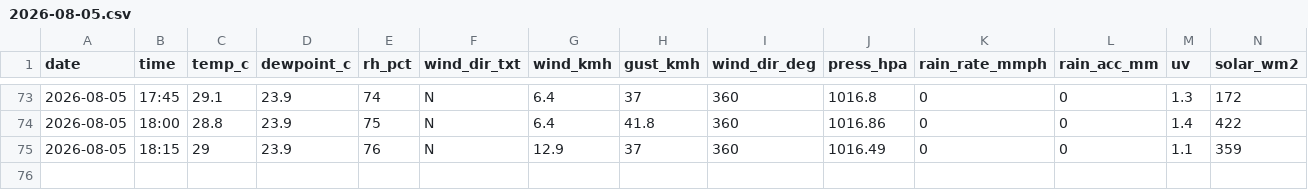
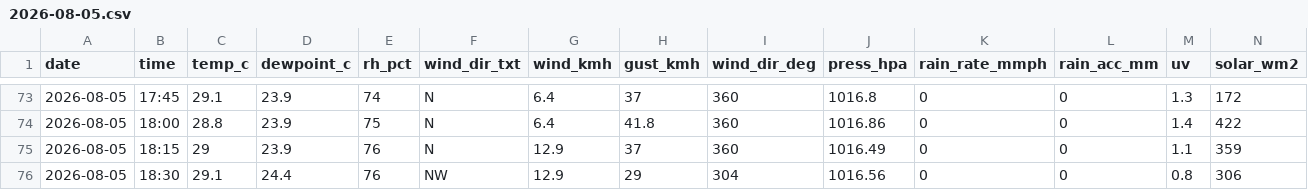
Before and after one commit to max-collinas1/climate-collinas1, a CSV file: data_raw/clean/auto/2026/2026-08-05.csv, drawn as a sheet; only a part is shown, gaps mark what is left out; rows hold the shown columns only; the diff names each change by its address in the sheet, - before the commit and + after, or states it on an @@ line.

```diff
--- a/data_raw/clean/auto/2026/2026-08-05.csv
+++ b/data_raw/clean/auto/2026/2026-08-05.csv
+row 76: 2026-08-05 | 18:30 | 29.1 | 24.4 | 76 | NW | 12.9 | 29 | 304 | 1016.56 | 0 | 0 | 0.8 | 306
```
Also changed, not shown: 3 other files.
